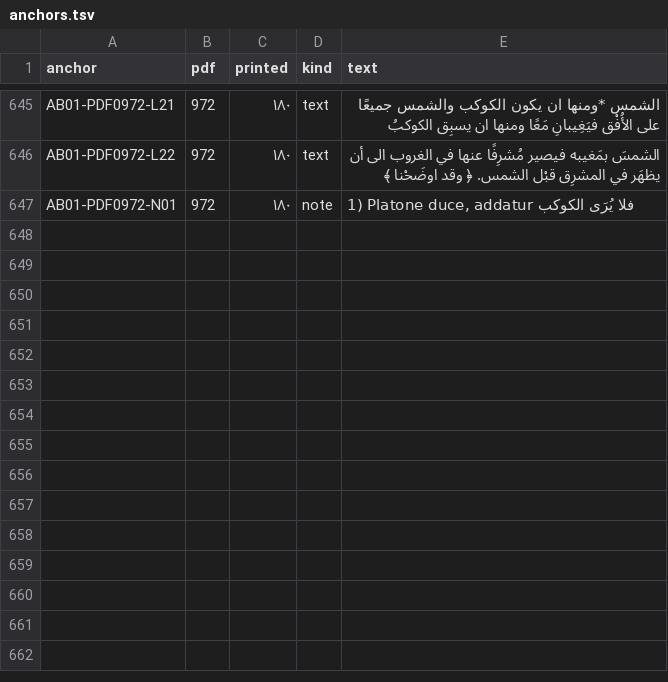
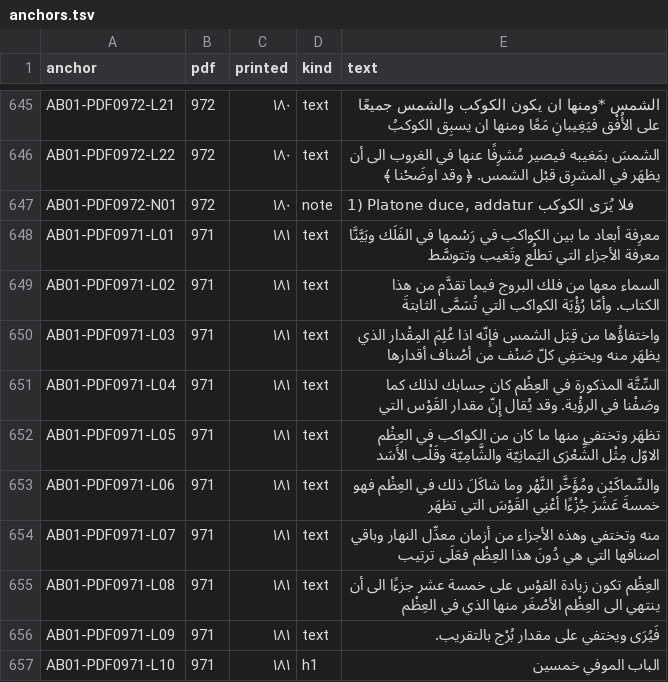
Before and after one commit to KokunoYumeto/al-battani, a TSV file: S12/textus/anchors.tsv, drawn as a sheet; only a part is shown, gaps mark what is left out; the diff covers the shown part only; the diff names each change by its address in the sheet, - before the commit and + after, or states it on an @@ line.

```diff
--- a/S12/textus/anchors.tsv
+++ b/S12/textus/anchors.tsv
+row 648: AB01-PDF0971-L01 | 971 | ١٨١ | text | معرِفة أبعاد ما بين الكواكب في رَسْمها في الفَلَك وبَيَّنَّا معرفة الأجزاء التي تطلُع وتَغيب وتتوسَّط
+row 649: AB01-PDF0971-L02 | 971 | ١٨١ | text | السماء معها من فلك البروج فيما تقدَّم من هذا الكتاب. وأمّا رُؤْيَة الكواكب التي تُسَمَّى الثابتةَ
+row 650: AB01-PDF0971-L03 | 971 | ١٨١ | text | واختفاؤُها من قِبَل الشمس فإِنّه اذا عُلِمَ المِقْدار الذي يظهَر منه ويختفِي كلّ صَنْف من أصْناف أقدارها
+row 651: AB01-PDF0971-L04 | 971 | ١٨١ | text | السِّتَّة المذكورة في العِظْم كان حِسابك لذلك كما وصَفْنا في الرؤْية. وقد يُقال إِنّ مقدار القَوْس التي
+row 652: AB01-PDF0971-L05 | 971 | ١٨١ | text | تظهَر وتختفي منها ما كان من الكواكب في العِظْم الاوّل مِثْل الشِّعْرَى اليَمانِيّة والشَّامِيّة وقَلْب الأَسَد
+row 653: AB01-PDF0971-L06 | 971 | ١٨١ | text | والسِّماكَيْن ومُؤَخَّر النَّهْر وما شاكَلَ ذلك في العِظْم فهو خمسةَ عَشَرَ جُزْءًا أعْنِي القَوْسَ التي تظهَر
+row 654: AB01-PDF0971-L07 | 971 | ١٨١ | text | منه وتختفي وهذه الأجزاء من أزمان معدِّل النهار وباقي اصنافها التي هي دُونَ هذا العِظْم فعَلَى ترتيب
+row 655: AB01-PDF0971-L08 | 971 | ١٨١ | text | العِظْم تكون زيادة القوْس على خمسة عشر جزءًا الى أن ينتهي الى العِظْم الأصْغَر منها الذي في العِظْم
+row 656: AB01-PDF0971-L09 | 971 | ١٨١ | text | فَيُرَى ويختفي على مقدار بُرْج بالتقريب.
+row 657: AB01-PDF0971-L10 | 971 | ١٨١ | h1 | الباب الموفي خمسين
```
Also changed, not shown: 10 added rows elsewhere in this file, 7 other files.
